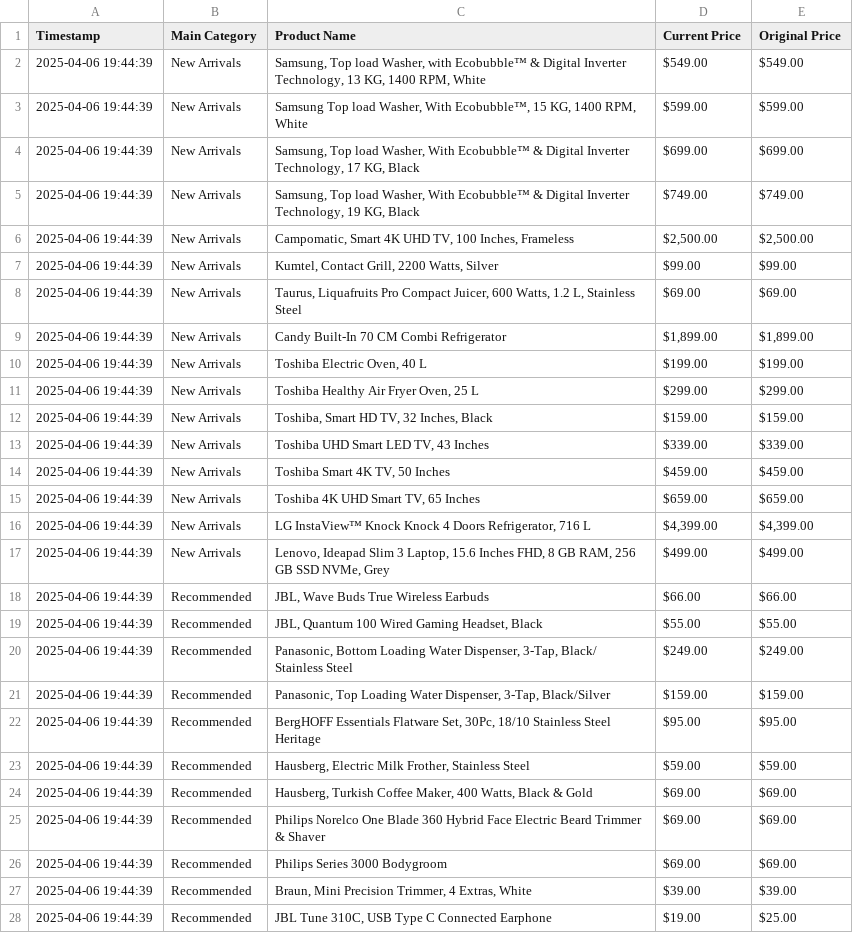
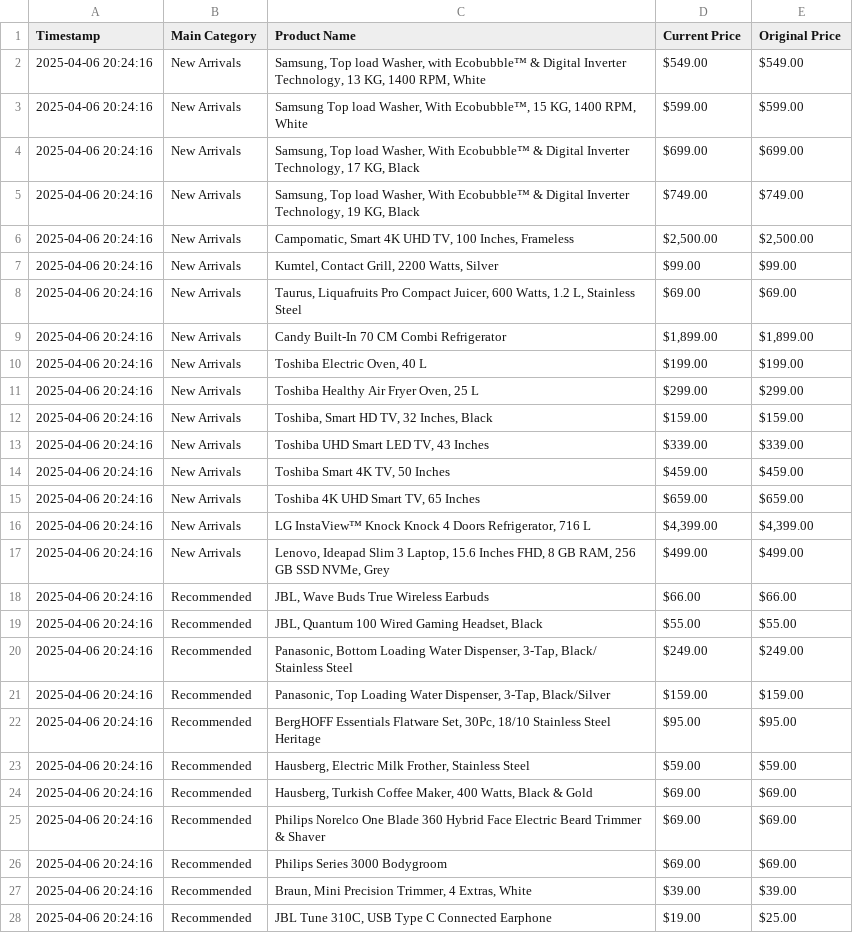
Before and after one commit to Chafic123/SEO-Analysis-Using-Web-Scraping, a CSV file: Hamdan_Csv/products.csv, drawn as a sheet; only a part is shown; the diff covers the shown part only.

```diff
--- a/Hamdan_Csv/products.csv
+++ b/Hamdan_Csv/products.csv
@@ -1,28 +1,28 @@
 Timestamp,Main Category,Product Name,Current Price,Original Price
-2025-04-06 19:44:39,New Arrivals,"Samsung, Top load Washer, with Ecobubble™ & Digital Inverter Technology, 13 KG, 1400 RPM, White",$549.00,$549.00
-2025-04-06 19:44:39,New Arrivals,"Samsung Top load Washer, With Ecobubble™, 15 KG, 1400 RPM, White",$599.00,$599.00
-2025-04-06 19:44:39,New Arrivals,"Samsung, Top load Washer, With Ecobubble™ & Digital Inverter Technology, 17 KG, Black",$699.00,$699.00
-2025-04-06 19:44:39,New Arrivals,"Samsung, Top load Washer, With Ecobubble™ & Digital Inverter Technology, 19 KG, Black",$749.00,$749.00
-2025-04-06 19:44:39,New Arrivals,"Campomatic, Smart 4K UHD TV, 100 Inches, Frameless","$2,500.00","$2,500.00"
-2025-04-06 19:44:39,New Arrivals,"Kumtel, Contact Grill, 2200 Watts, Silver",$99.00,$99.00
-2025-04-06 19:44:39,New Arrivals,"Taurus, Liquafruits Pro Compact Juicer, 600 Watts, 1.2 L, Stainless Steel",$69.00,$69.00
-2025-04-06 19:44:39,New Arrivals,Candy Built-In 70 CM Combi Refrigerator,"$1,899.00","$1,899.00"
-2025-04-06 19:44:39,New Arrivals,"Toshiba Electric Oven, 40 L",$199.00,$199.00
-2025-04-06 19:44:39,New Arrivals,"Toshiba Healthy Air Fryer Oven, 25 L",$299.00,$299.00
-2025-04-06 19:44:39,New Arrivals,"Toshiba, Smart HD TV, 32 Inches, Black",$159.00,$159.00
-2025-04-06 19:44:39,New Arrivals,"Toshiba UHD Smart LED TV, 43 Inches",$339.00,$339.00
-2025-04-06 19:44:39,New Arrivals,"Toshiba Smart 4K TV, 50 Inches",$459.00,$459.00
-2025-04-06 19:44:39,New Arrivals,"Toshiba 4K UHD Smart TV, 65 Inches",$659.00,$659.00
-2025-04-06 19:44:39,New Arrivals,"LG InstaView™ Knock Knock 4 Doors Refrigerator, 716 L","$4,399.00","$4,399.00"
-2025-04-06 19:44:39,New Arrivals,"Lenovo, Ideapad Slim 3 Laptop, 15.6 Inches FHD, 8 GB RAM, 256 GB SSD NVMe, Grey",$499.00,$499.00
-2025-04-06 19:44:39,Recommended,"JBL, Wave Buds True Wireless Earbuds",$66.00,$66.00
-2025-04-06 19:44:39,Recommended,"JBL, Quantum 100 Wired Gaming Headset, Black",$55.00,$55.00
-2025-04-06 19:44:39,Recommended,"Panasonic, Bottom Loading Water Dispenser, 3-Tap, Black/ Stainless Steel",$249.00,$249.00
-2025-04-06 19:44:39,Recommended,"Panasonic, Top Loading Water Dispenser, 3-Tap, Black/Silver",$159.00,$159.00
-2025-04-06 19:44:39,Recommended,"BergHOFF Essentials Flatware Set, 30Pc, 18/10 Stainless Steel Heritage",$95.00,$95.00
-2025-04-06 19:44:39,Recommended,"Hausberg, Electric Milk Frother, Stainless Steel",$59.00,$59.00
-2025-04-06 19:44:39,Recommended,"Hausberg, Turkish Coffee Maker, 400 Watts, Black & Gold",$69.00,$69.00
-2025-04-06 19:44:39,Recommended,Philips Norelco One Blade 360 Hybrid Face Electric Beard Trimmer & Shaver,$69.00,$69.00
-2025-04-06 19:44:39,Recommended,Philips Series 3000 Bodygroom,$69.00,$69.00
-2025-04-06 19:44:39,Recommended,"Braun, Mini Precision Trimmer, 4 Extras, White",$39.00,$39.00
-2025-04-06 19:44:39,Recommended,"JBL Tune 310C, USB Type C Connected Earphone",$19.00,$25.00
+2025-04-06 20:24:16,New Arrivals,"Samsung, Top load Washer, with Ecobubble™ & Digital Inverter Technology, 13 KG, 1400 RPM, White",$549.00,$549.00
+2025-04-06 20:24:16,New Arrivals,"Samsung Top load Washer, With Ecobubble™, 15 KG, 1400 RPM, White",$599.00,$599.00
+2025-04-06 20:24:16,New Arrivals,"Samsung, Top load Washer, With Ecobubble™ & Digital Inverter Technology, 17 KG, Black",$699.00,$699.00
+2025-04-06 20:24:16,New Arrivals,"Samsung, Top load Washer, With Ecobubble™ & Digital Inverter Technology, 19 KG, Black",$749.00,$749.00
+2025-04-06 20:24:16,New Arrivals,"Campomatic, Smart 4K UHD TV, 100 Inches, Frameless","$2,500.00","$2,500.00"
+2025-04-06 20:24:16,New Arrivals,"Kumtel, Contact Grill, 2200 Watts, Silver",$99.00,$99.00
+2025-04-06 20:24:16,New Arrivals,"Taurus, Liquafruits Pro Compact Juicer, 600 Watts, 1.2 L, Stainless Steel",$69.00,$69.00
+2025-04-06 20:24:16,New Arrivals,Candy Built-In 70 CM Combi Refrigerator,"$1,899.00","$1,899.00"
+2025-04-06 20:24:16,New Arrivals,"Toshiba Electric Oven, 40 L",$199.00,$199.00
+2025-04-06 20:24:16,New Arrivals,"Toshiba Healthy Air Fryer Oven, 25 L",$299.00,$299.00
+2025-04-06 20:24:16,New Arrivals,"Toshiba, Smart HD TV, 32 Inches, Black",$159.00,$159.00
+2025-04-06 20:24:16,New Arrivals,"Toshiba UHD Smart LED TV, 43 Inches",$339.00,$339.00
+2025-04-06 20:24:16,New Arrivals,"Toshiba Smart 4K TV, 50 Inches",$459.00,$459.00
+2025-04-06 20:24:16,New Arrivals,"Toshiba 4K UHD Smart TV, 65 Inches",$659.00,$659.00
+2025-04-06 20:24:16,New Arrivals,"LG InstaView™ Knock Knock 4 Doors Refrigerator, 716 L","$4,399.00","$4,399.00"
+2025-04-06 20:24:16,New Arrivals,"Lenovo, Ideapad Slim 3 Laptop, 15.6 Inches FHD, 8 GB RAM, 256 GB SSD NVMe, Grey",$499.00,$499.00
+2025-04-06 20:24:16,Recommended,"JBL, Wave Buds True Wireless Earbuds",$66.00,$66.00
+2025-04-06 20:24:16,Recommended,"JBL, Quantum 100 Wired Gaming Headset, Black",$55.00,$55.00
+2025-04-06 20:24:16,Recommended,"Panasonic, Bottom Loading Water Dispenser, 3-Tap, Black/ Stainless Steel",$249.00,$249.00
+2025-04-06 20:24:16,Recommended,"Panasonic, Top Loading Water Dispenser, 3-Tap, Black/Silver",$159.00,$159.00
+2025-04-06 20:24:16,Recommended,"BergHOFF Essentials Flatware Set, 30Pc, 18/10 Stainless Steel Heritage",$95.00,$95.00
+2025-04-06 20:24:16,Recommended,"Hausberg, Electric Milk Frother, Stainless Steel",$59.00,$59.00
+2025-04-06 20:24:16,Recommended,"Hausberg, Turkish Coffee Maker, 400 Watts, Black & Gold",$69.00,$69.00
+2025-04-06 20:24:16,Recommended,Philips Norelco One Blade 360 Hybrid Face Electric Beard Trimmer & Shaver,$69.00,$69.00
+2025-04-06 20:24:16,Recommended,Philips Series 3000 Bodygroom,$69.00,$69.00
+2025-04-06 20:24:16,Recommended,"Braun, Mini Precision Trimmer, 4 Extras, White",$39.00,$39.00
+2025-04-06 20:24:16,Recommended,"JBL Tune 310C, USB Type C Connected Earphone",$19.00,$25.00
```
Also changed, not shown: 65 edited cells elsewhere in this file, Abed_Csv/products.csv, Beytech_Csv/products.csv, 1 other file.
